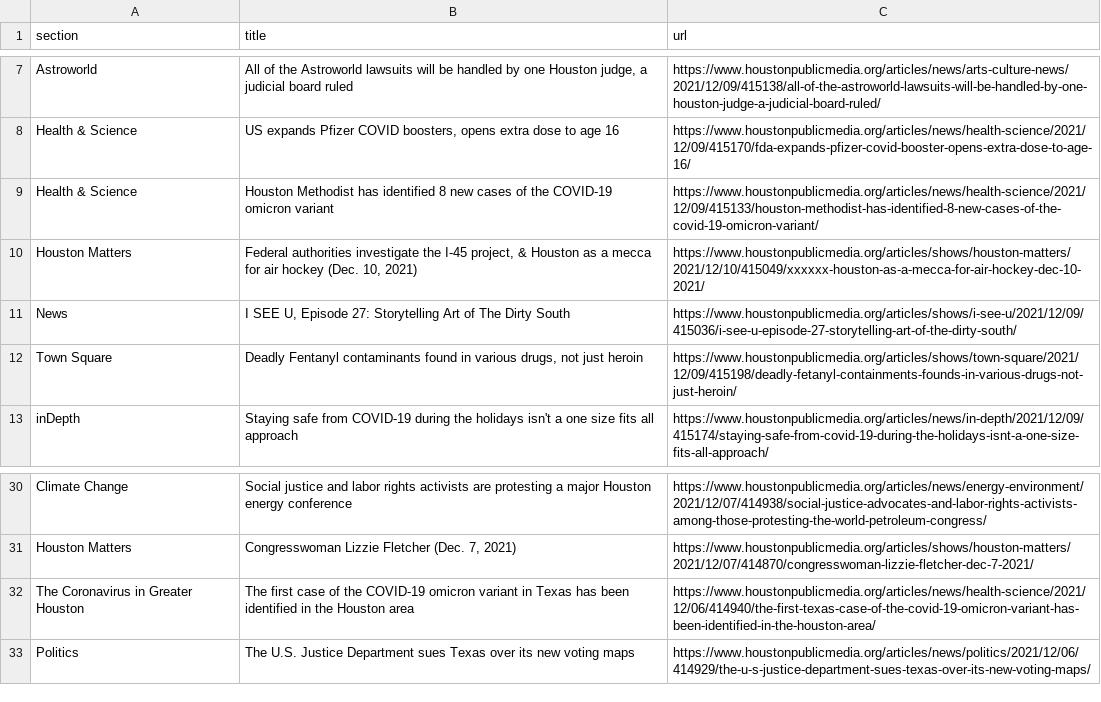
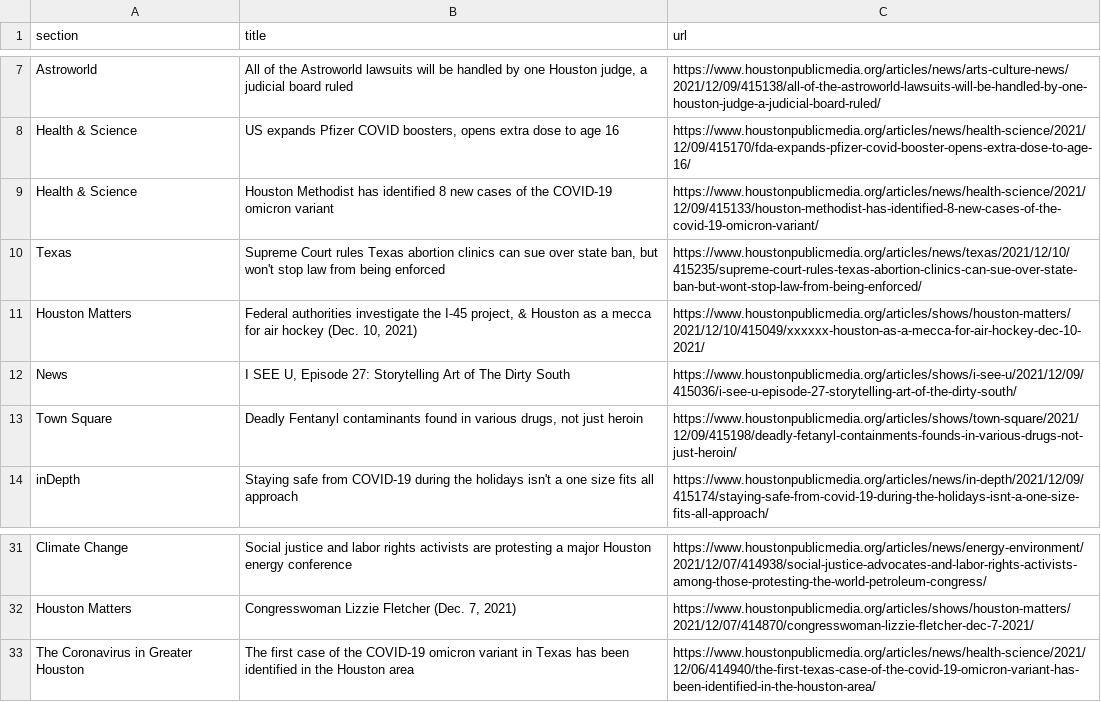
Before and after one commit to jmingram1/auto-scraper, a CSV file: npr.csv, drawn as a sheet; only a part is shown, gaps mark what is left out; removed rows and columns are numbered as before the commit, all else as after; the diff names each change by its address in the sheet, - before the commit and + after, or states it on an @@ line.

```diff
--- a/npr.csv
+++ b/npr.csv
+row 10: Texas | Supreme Court rules Texas abortion clinics can sue over state ban, but won't stop law from being enforced | https://www.houstonpublicmedia.org/articles/news/texas/2021/12/10/415235/supreme-court-rules-texas-abortion-clinics-can-sue-over-state-ban-but-wont-stop-law-from-being-enforced/
-row 33: Politics | The U.S. Justice Department sues Texas over its new voting maps | https://www.houstonpublicmedia.org/articles/news/politics/2021/12/06/414929/the-u-s-justice-department-sues-texas-over-its-new-voting-maps/
```
